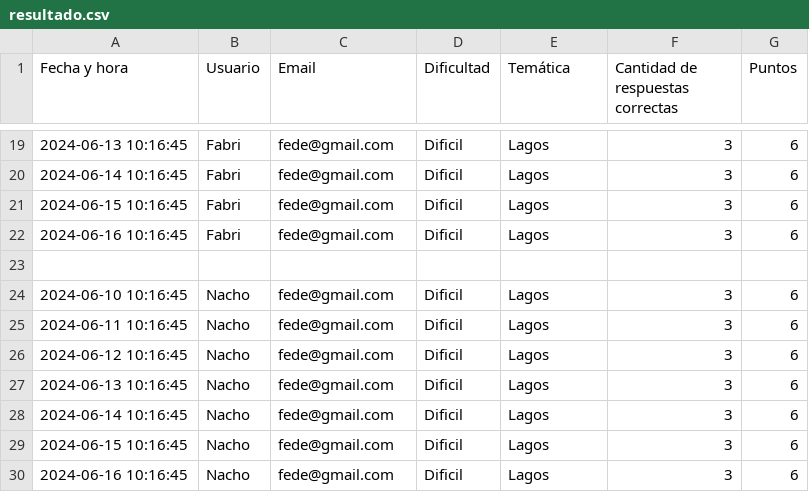
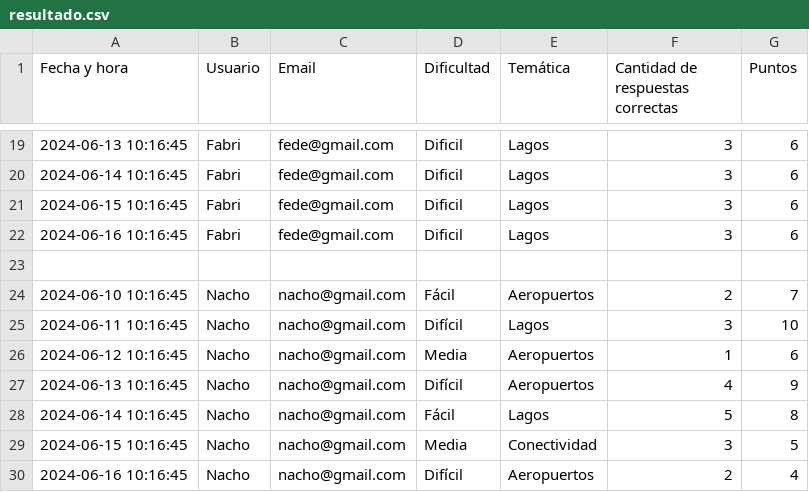
Before and after one commit to santi440/pytrivia, a CSV file: Pytrivia/csv/resultado.csv, drawn as a sheet; only a part is shown, gaps mark what is left out.

Commit message:
Cargo mas datos para probar

```diff
--- a/Pytrivia/csv/resultado.csv
+++ b/Pytrivia/csv/resultado.csv
@@ -23,8 +23,8 @@ Fecha y hora,Usuario,Email,Dificultad,Temática,Cantidad de respuestas correctas
 
-2024-06-10 10:16:45,Nacho,fede@gmail.com, Dificil, Lagos, 3,6
-2024-06-11 10:16:45,Nacho,fede@gmail.com, Dificil, Lagos, 3,6
-2024-06-12 10:16:45,Nacho,fede@gmail.com, Dificil, Lagos, 3,6
-2024-06-13 10:16:45,Nacho,fede@gmail.com, Dificil, Lagos, 3,6
-2024-06-14 10:16:45,Nacho,fede@gmail.com, Dificil, Lagos, 3,6
-2024-06-15 10:16:45,Nacho,fede@gmail.com, Dificil, Lagos, 3,6
-2024-06-16 10:16:45,Nacho,fede@gmail.com, Dificil, Lagos, 3,6
+2024-06-10 10:16:45,Nacho,nacho@gmail.com,Fácil,Aeropuertos,2,7
+2024-06-11 10:16:45,Nacho,nacho@gmail.com,Difícil,Lagos,3,10
+2024-06-12 10:16:45,Nacho,nacho@gmail.com,Media,Aeropuertos,1,6
+2024-06-13 10:16:45,Nacho,nacho@gmail.com,Difícil,Aeropuertos,4,9
+2024-06-14 10:16:45,Nacho,nacho@gmail.com,Fácil,Lagos,5,8
+2024-06-15 10:16:45,Nacho,nacho@gmail.com,Media,Conectividad,3,5
+2024-06-16 10:16:45,Nacho,nacho@gmail.com,Difícil,Aeropuertos,2,4
```
